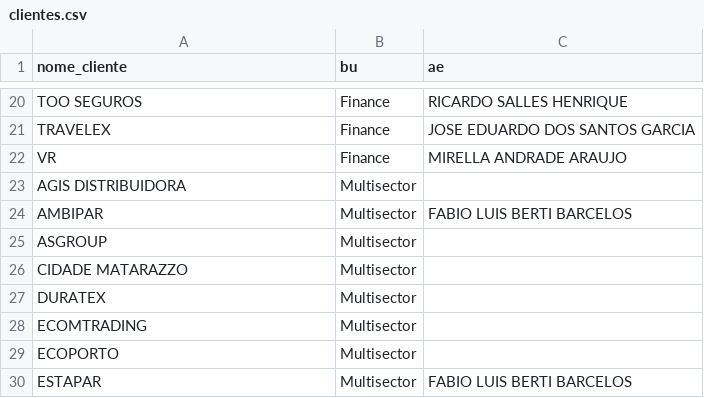
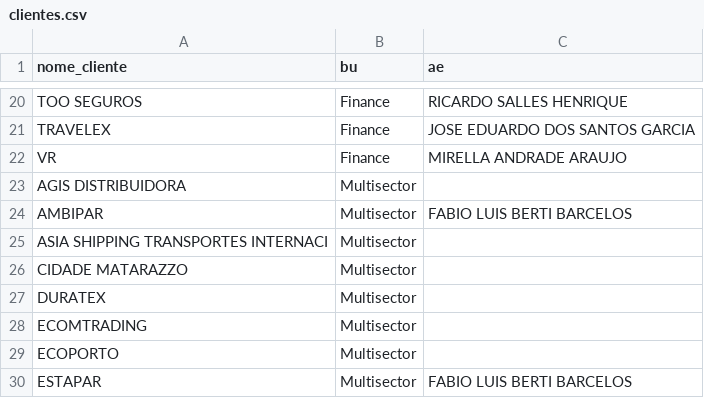
Before and after one commit to amandapaula-oss/worker-dashboard, a CSV file: backend/clientes.csv, drawn as a sheet; only a part is shown, gaps mark what is left out.

```diff
--- a/backend/clientes.csv
+++ b/backend/clientes.csv
@@ -24,3 +24,3 @@ AGIS DISTRIBUIDORA,Multisector,
 AMBIPAR,Multisector,FABIO LUIS BERTI BARCELOS
-ASGROUP,Multisector,
+ASIA SHIPPING TRANSPORTES INTERNACI,Multisector,
 CIDADE MATARAZZO,Multisector,
```
